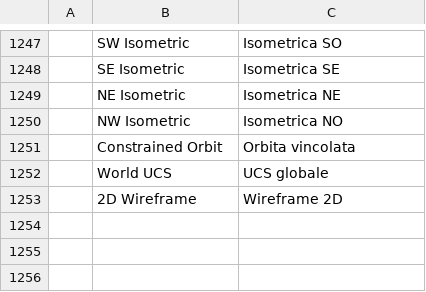
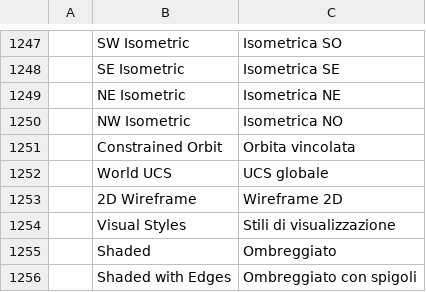
Before and after one commit to Adiakys/cadcraft, a TSV file: crates/ui-egui/src/i18n/it.tsv, drawn as a sheet; only a part is shown, gaps mark what is left out; the diff names each change by its address in the sheet, - before the commit and + after, or states it on an @@ line.

```diff
--- a/crates/ui-egui/src/i18n/it.tsv
+++ b/crates/ui-egui/src/i18n/it.tsv
+row 1254:  | Visual Styles | Stili di visualizzazione
+row 1255:  | Shaded | Ombreggiato
+row 1256:  | Shaded with Edges | Ombreggiato con spigoli
```
Also changed, not shown: crates/ui-egui/src/i18n/uk.tsv, 7 other files.
